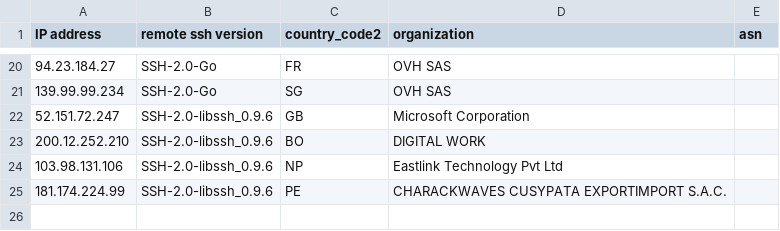
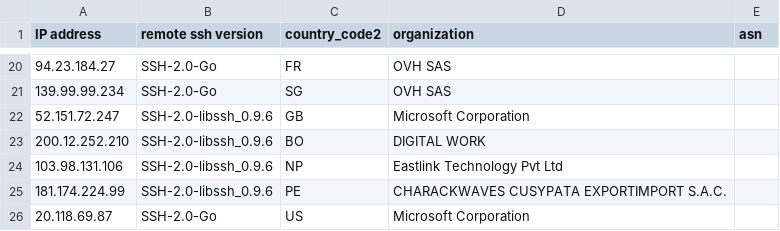
Before and after one commit to euphoria95/cowrie_honeypot_results, a CSV file: 2024-10-07_enrichment.csv, drawn as a sheet; only a part is shown, gaps mark what is left out; the diff names each change by its address in the sheet, - before the commit and + after, or states it on an @@ line.

Commit message:
Update enrichment data for 2024-10-07

```diff
--- a/2024-10-07_enrichment.csv
+++ b/2024-10-07_enrichment.csv
+row 26: 20.118.69.87 | SSH-2.0-Go | US | Microsoft Corporation
```
